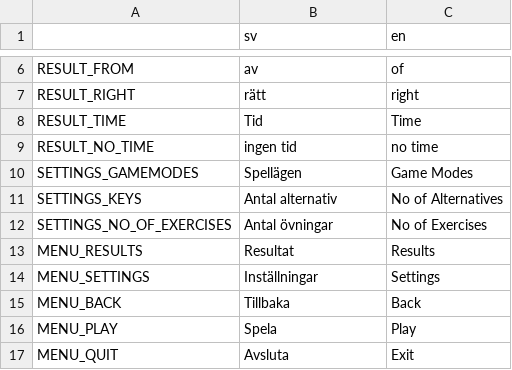
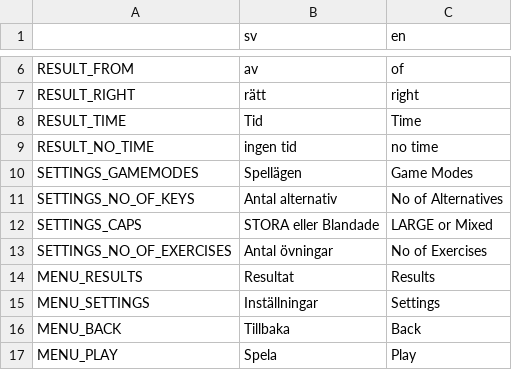
Before and after one commit to e8johan/ordmonster, a CSV file: ordmonster/assets/localization/ordmonster.csv, drawn as a sheet; only a part is shown, gaps mark what is left out; the shorter side is filled out with more unchanged rows.

Commit message:
Fixed settings regressions

```diff
--- a/ordmonster/assets/localization/ordmonster.csv
+++ b/ordmonster/assets/localization/ordmonster.csv
@@ -10,3 +10,4 @@ RESULT_NO_TIME,ingen tid,no time
 SETTINGS_GAMEMODES,Spellägen,Game Modes
-SETTINGS_KEYS,Antal alternativ,No of Alternatives
+SETTINGS_NO_OF_KEYS,Antal alternativ,No of Alternatives
+SETTINGS_CAPS,STORA eller Blandade,LARGE or Mixed
 SETTINGS_NO_OF_EXERCISES,Antal övningar,No of Exercises
```
Also changed, not shown: 3 other files.
